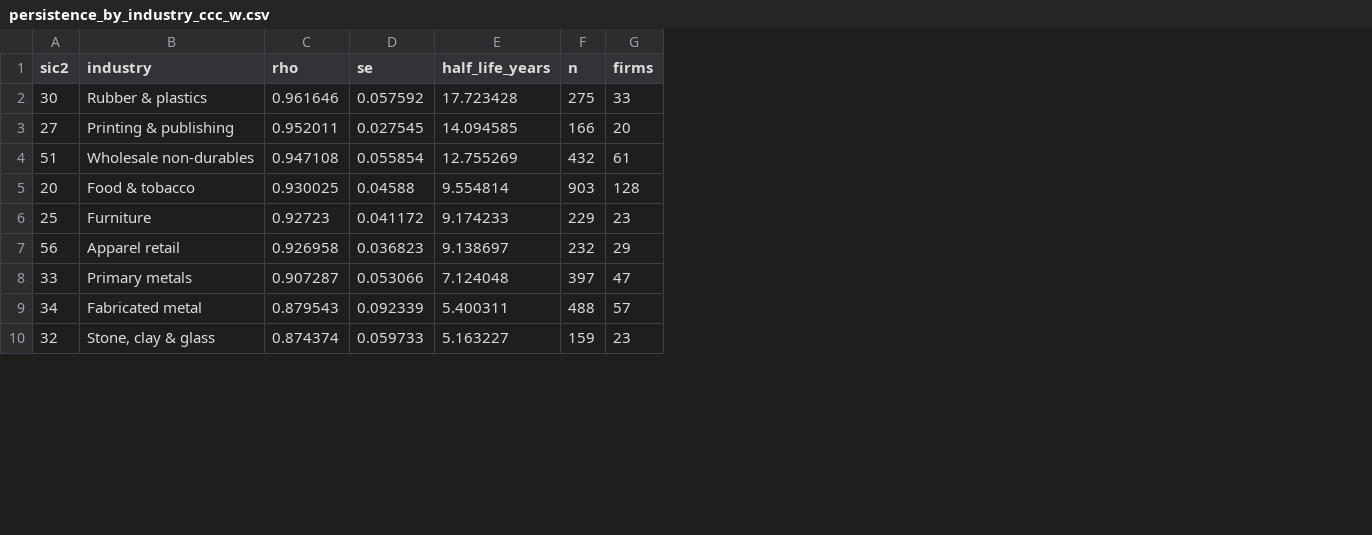
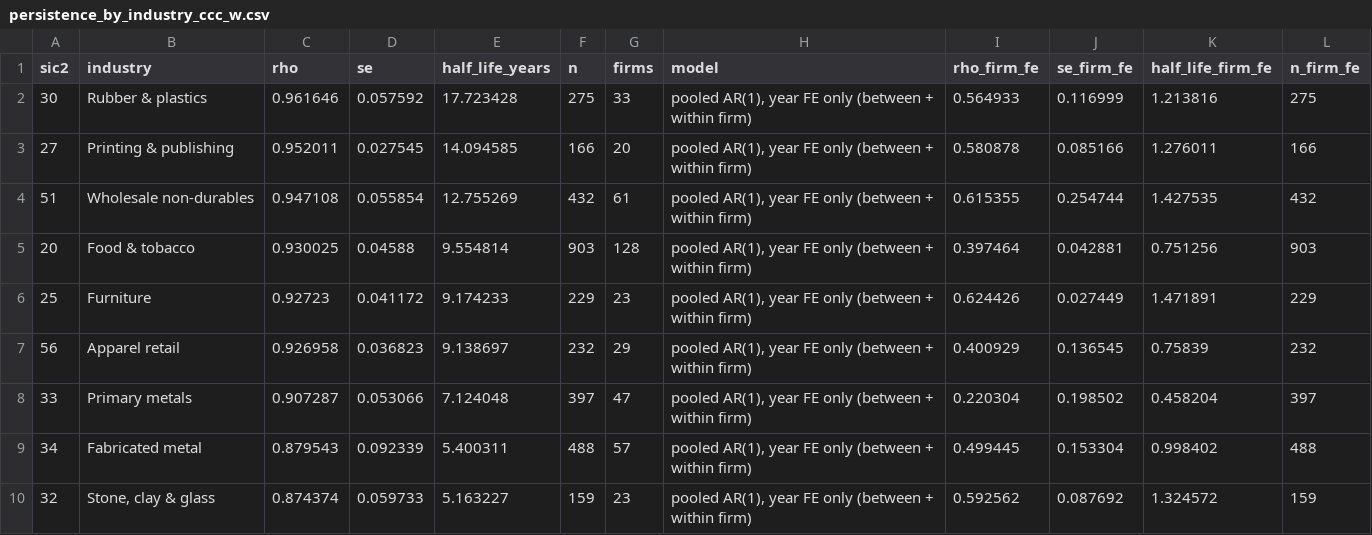
Before and after one commit to magnumjpg/sec-cash-conversion-cycle, a CSV file: outputs/tables/persistence_by_industry_ccc_w.csv, drawn as a sheet; only a part is shown; the diff names each change by its address in the sheet, - before the commit and + after, or states it on an @@ line.

Commit message:
Audit remediation: fix spec 9, quantify tag sensitivity and persistence, strict JSON
- Spec 9 now also requires InventoryNet, giving n=4,542, p=0.068 and 7 of
  11 significant specifications (counted from the p-values, not typed).
- Add tag_sensitivity (preferred vs fallback AP, with the direction of the
  bias), firm-FE and Anderson-Hsiao persistence estimates, a corrected
  rank-check note, and an attrition decomposition by missing input.
- Reframe 63/63 as an internal spot check with its scope stated; move the
  SEC contact to the SEC_CONTACT environment variable.
- Write strict JSON (NaN/Infinity become null) through src/json_utils.py,
  so results.json and panel_stats.json parse in any consumer.
- Pin requirements, add MIT licence and a CI workflow; 30 tests pass.

```diff
--- a/outputs/tables/persistence_by_industry_ccc_w.csv
+++ b/outputs/tables/persistence_by_industry_ccc_w.csv
+column H (model), rows 2-10: all pooled AR(1), year FE only (between + within firm)
+column I (rho_firm_fe), rows 2-10: 0.564933 | 0.580878 | 0.615355 | 0.397464 | 0.624426 | 0.400929 | 0.220304 | 0.499445 | 0.592562
+column J (se_firm_fe), rows 2-10: 0.116999 | 0.085166 | 0.254744 | 0.042881 | 0.027449 | 0.136545 | 0.198502 | 0.153304 | 0.087692
+column K (half_life_firm_fe), rows 2-10: 1.213816 | 1.276011 | 1.427535 | 0.751256 | 1.471891 | 0.75839 | 0.458204 | 0.998402 | 1.324572
+column L (n_firm_fe), rows 2-10: 275 | 166 | 432 | 903 | 229 | 232 | 397 | 488 | 159
```
Also changed, not shown: outputs/tables/persistence_by_industry_ccc.csv, outputs/tables/persistence_by_industry_dio_w.csv, 28 other files.
